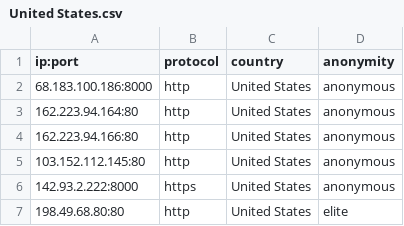
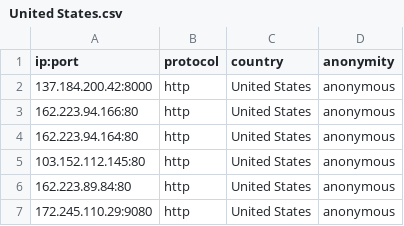
Before and after one commit to NoureddineRmila/daily-free-working-proxies, a CSV file: United States.csv, drawn as a sheet.

```diff
--- a/United States.csv
+++ b/United States.csv
@@ -1,7 +1,7 @@
 ip:port,protocol,country,anonymity
-68.183.100.186:8000,http,United States,anonymous
+137.184.200.42:8000,http,United States,anonymous
+162.223.94.166:80,http,United States,anonymous
 162.223.94.164:80,http,United States,anonymous
-162.223.94.166:80,http,United States,anonymous
 103.152.112.145:80,http,United States,anonymous
-142.93.2.222:8000,https,United States,anonymous
-198.49.68.80:80,http,United States,elite
+162.223.89.84:80,http,United States,anonymous
+172.245.110.29:9080,http,United States,anonymous
```
Also changed, not shown: all_proxies.csv, 9 other files.
